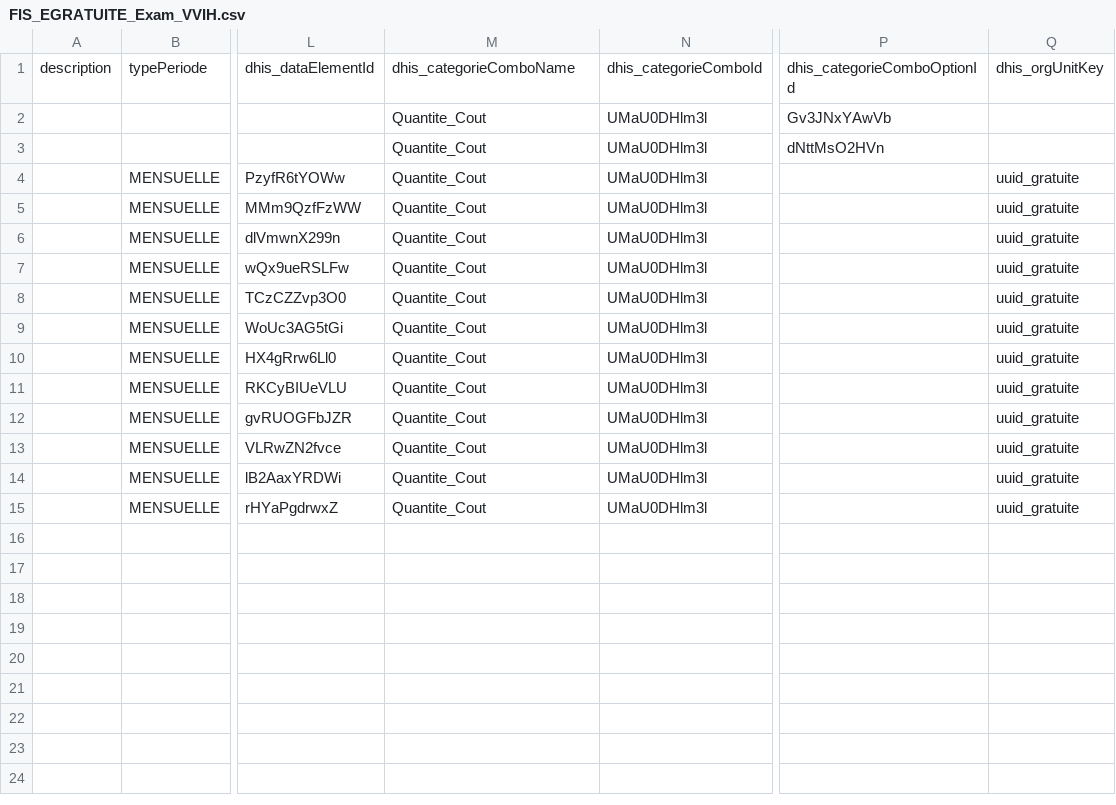
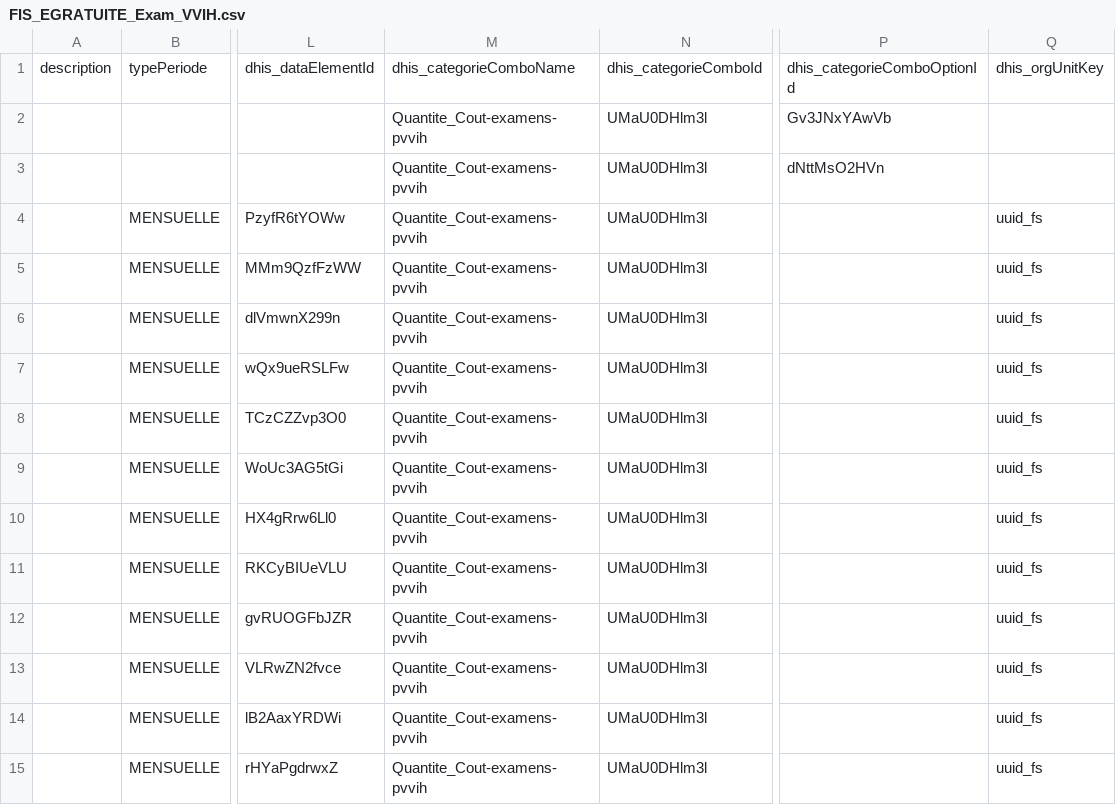
Before and after one commit to cyrillekouassi/ZatoFile, a CSV file: FIS_EGRATUITE_Exam_VVIH.csv, drawn as a sheet; only a part is shown, gaps mark what is left out; the diff names each change by its address in the sheet, - before the commit and + after, or states it on an @@ line.

Commit message:
Add files via upload

```diff
--- a/FIS_EGRATUITE_Exam_VVIH.csv
+++ b/FIS_EGRATUITE_Exam_VVIH.csv
-M2:M15: Quantite_Cout
+M2:M15: Quantite_Cout-examens-pvvih
-Q4:Q15: uuid_gratuite
+Q4:Q15: uuid_fs
```
